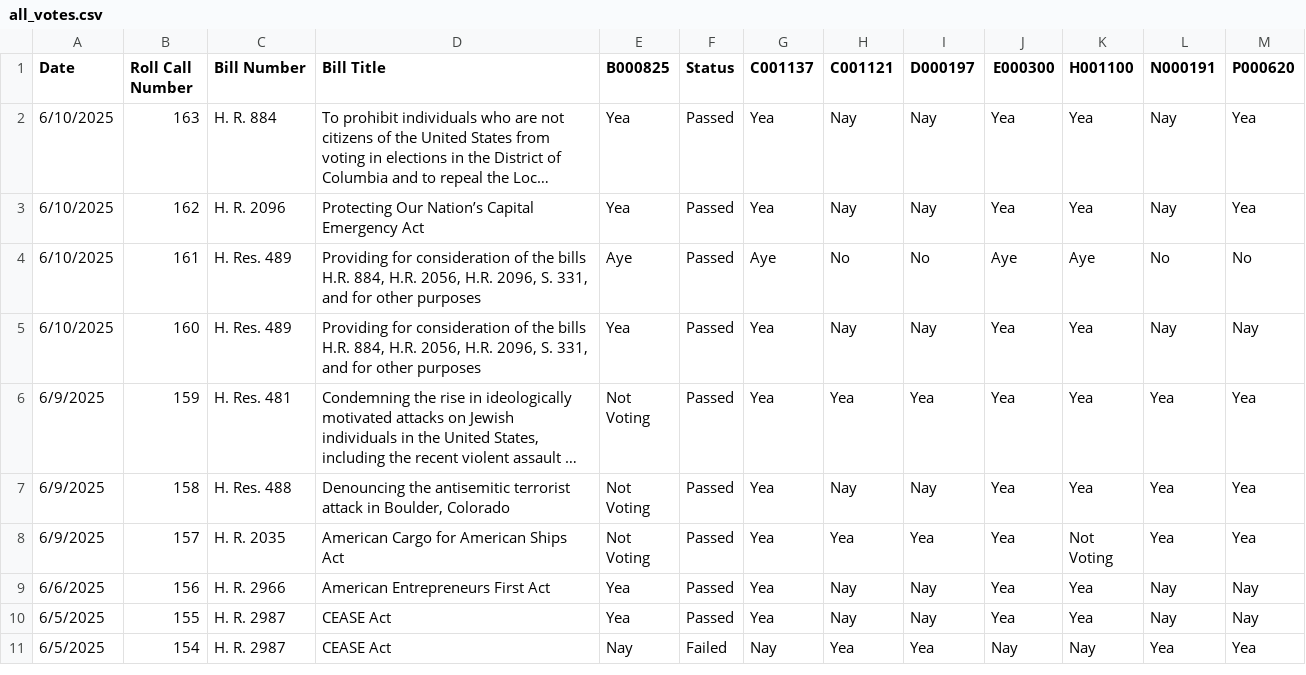
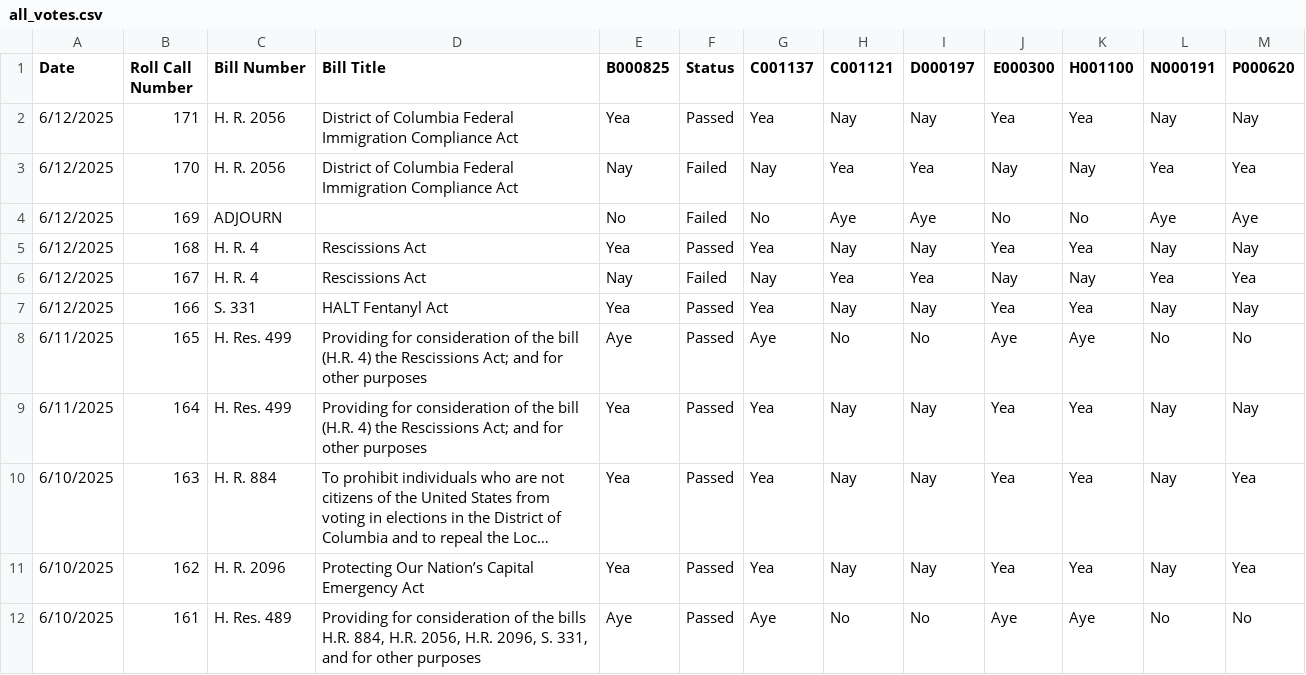
Before and after one commit to githamm/congressional-vote-tracker, a CSV file: all_votes.csv, drawn as a sheet; only a part is shown; the shorter side is filled out with more unchanged rows; long unchanged cells end in …; the diff names each change by its address in the sheet, - before the commit and + after, or states it on an @@ line.

```diff
--- a/all_votes.csv
+++ b/all_votes.csv
+row 2: 6/12/2025 | 171 | H. R. 2056 | District of Columbia Federal Immigration Compliance Act | Yea | Passed | Yea | Nay | Nay | Yea | Yea | Nay | Nay
+row 3: 6/12/2025 | 170 | H. R. 2056 | District of Columbia Federal Immigration Compliance Act | Nay | Failed | Nay | Yea | Yea | Nay | Nay | Yea | Yea
+row 4: 6/12/2025 | 169 | ADJOURN |  | No | Failed | No | Aye | Aye | No | No | Aye | Aye
+row 5: 6/12/2025 | 168 | H. R. 4 | Rescissions Act | Yea | Passed | Yea | Nay | Nay | Yea | Yea | Nay | Nay
+row 6: 6/12/2025 | 167 | H. R. 4 | Rescissions Act | Nay | Failed | Nay | Yea | Yea | Nay | Nay | Yea | Yea
+row 7: 6/12/2025 | 166 | S. 331 | HALT Fentanyl Act | Yea | Passed | Yea | Nay | Nay | Yea | Yea | Nay | Nay
+row 8: 6/11/2025 | 165 | H. Res. 499 | Providing for consideration of the bill (H.R. 4) the Rescissions Act; and for other purposes | Aye | Passed | Aye | No | No | Aye | Aye | No | No
+row 9: 6/11/2025 | 164 | H. Res. 499 | Providing for consideration of the bill (H.R. 4) the Rescissions Act; and for other purposes | Yea | Passed | Yea | Nay | Nay | Yea | Yea | Nay | Nay
```
Also changed, not shown: representative_B000825_votes.csv, representative_C001121_votes.csv, 6 other files.
